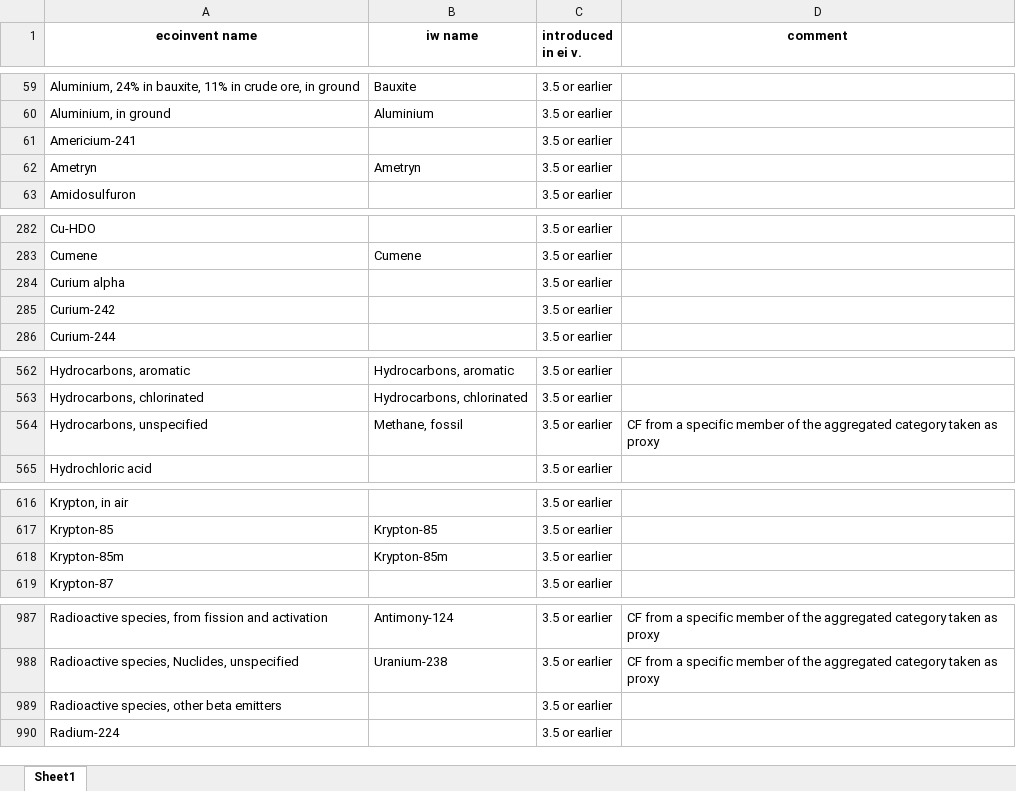
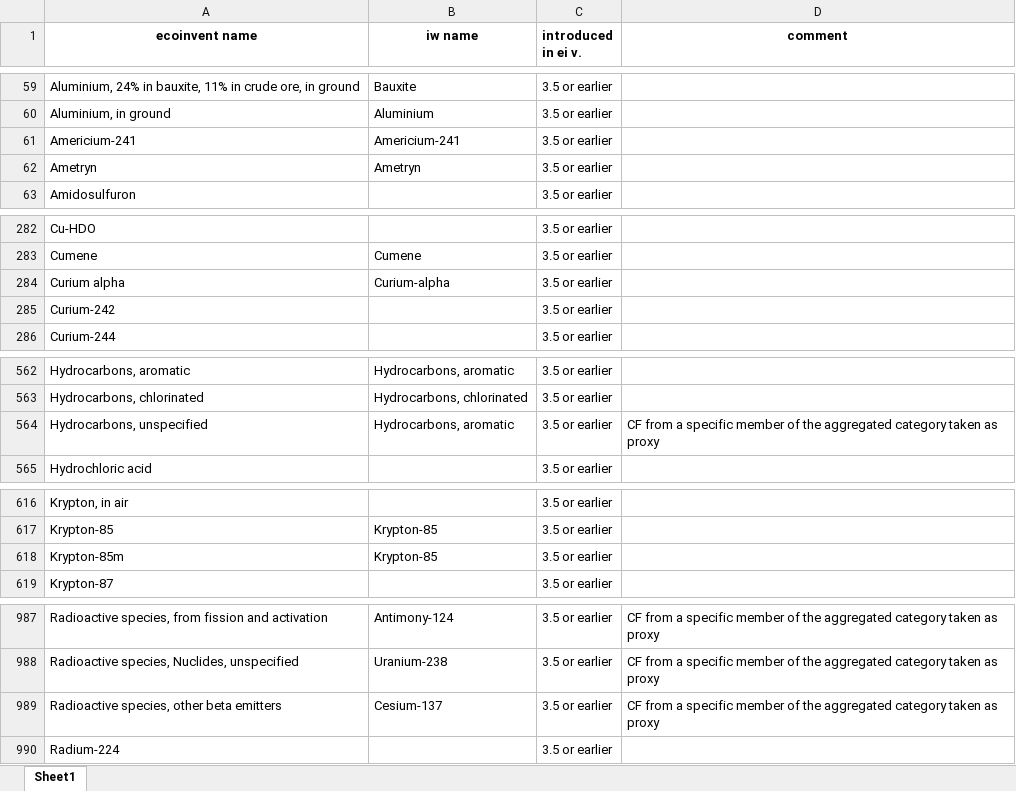
Before and after one commit to CIRAIG/IWP_Reborn, an Excel workbook: Data/mappings/ei35/ei_iw_mapping.xlsx, sheet Sheet1, drawn as a sheet; only a part is shown, gaps mark what is left out; values as stored, in another font and other column widths than the file's, no borders; the diff covers the shown part only; the diff names each change by its address in the sheet, - before the commit and + after, or states it on an @@ line.

```diff
--- a/Data/mappings/ei35/ei_iw_mapping.xlsx (sheet Sheet1)
+++ b/Data/mappings/ei35/ei_iw_mapping.xlsx (sheet Sheet1)
-B61 (iw name): (empty)
+B61 (iw name): Americium-241
-B284 (iw name): (empty)
+B284 (iw name): Curium-alpha
-B564 (iw name): Methane, fossil
+B564 (iw name): Hydrocarbons, aromatic
-B618 (iw name): Krypton-85m
+B618 (iw name): Krypton-85
-B989 (iw name): (empty)
+B989 (iw name): Cesium-137
-D989 (comment): (empty)
+D989 (comment): CF from a specific member of the aggregated category taken as proxy
```
Also changed, not shown: 4 edited cells elsewhere in this sheet, Data/mappings/SP/sp_mapping.xlsx, Data/mappings/ei36/ei_iw_mapping.xlsx, 4 other files.
